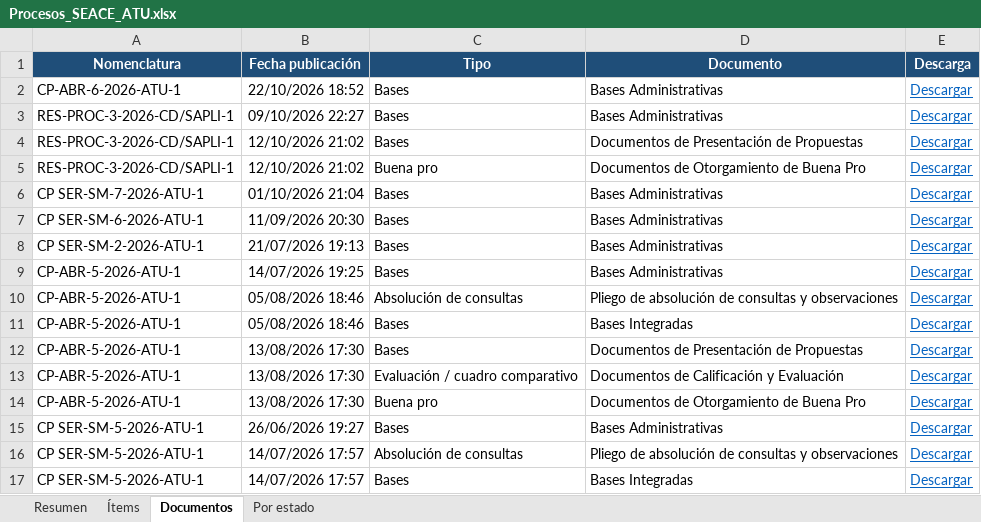
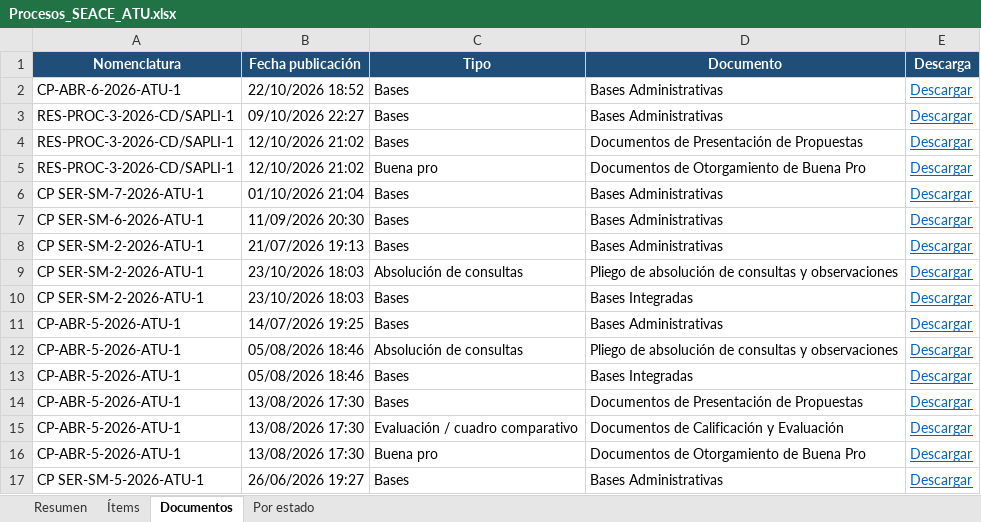
Before and after one commit to reneearmasr/portal-proyectos-atu, an Excel workbook: seace/Procesos_SEACE_ATU.xlsx, sheet Documentos, drawn as a sheet; only a part is shown; the shorter side is filled out with more unchanged rows; values as stored, in another font and other column widths than the file's, no borders; table styles not drawn; the diff names each change by its address in the sheet, - before the commit and + after, or states it on an @@ line.

```diff
--- a/seace/Procesos_SEACE_ATU.xlsx (sheet Documentos)
+++ b/seace/Procesos_SEACE_ATU.xlsx (sheet Documentos)
+row 9: CP SER-SM-2-2026-ATU-1 | 23/10/2026 18:03 | Absolución de consultas | Pliego de absolución de consultas y observaciones | Descargar
+row 10: CP SER-SM-2-2026-ATU-1 | 23/10/2026 18:03 | Bases | Bases Integradas | Descargar
```
Also changed, not shown: sheet Resumen.
